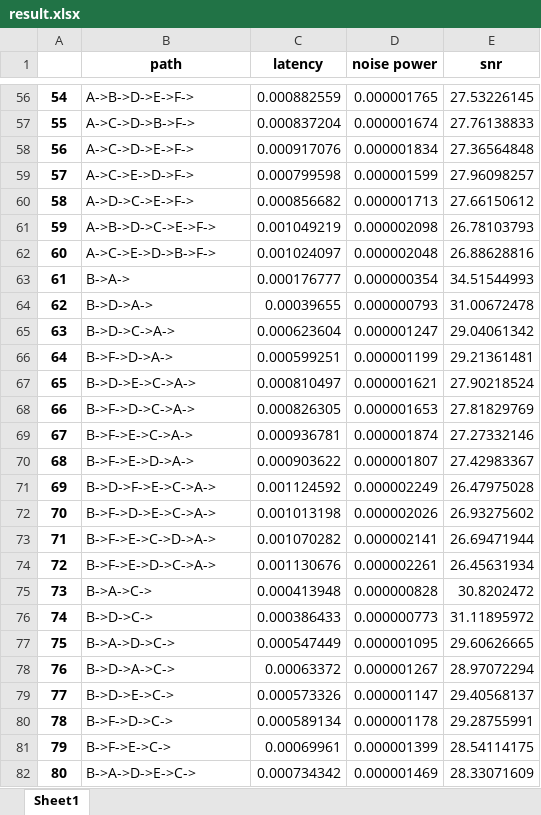
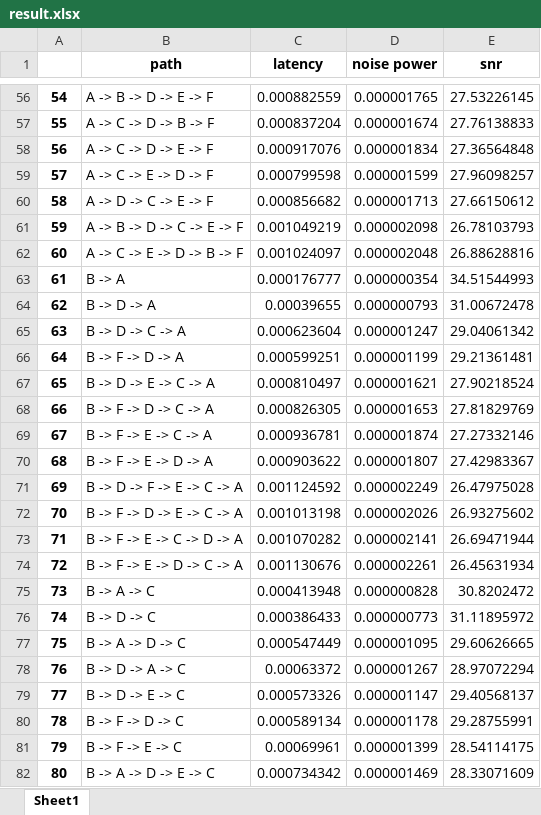
Before and after one commit to NicolaGasparotto/OpenNetwork, an Excel workbook: LABORATORY/LAB_1/result.xlsx, sheet Sheet1, drawn as a sheet; only a part is shown, gaps mark what is left out; values as stored, in another font and other column widths than the file's, no borders; the diff covers the shown part only; the diff names each change by its address in the sheet, - before the commit and + after, or states it on an @@ line.

```diff
--- a/LABORATORY/LAB_1/result.xlsx (sheet Sheet1)
+++ b/LABORATORY/LAB_1/result.xlsx (sheet Sheet1)
-B56 (path): A->B->D->E->F->
+B56 (path): A -> B -> D -> E -> F
-B57 (path): A->C->D->B->F->
+B57 (path): A -> C -> D -> B -> F
-B58 (path): A->C->D->E->F->
+B58 (path): A -> C -> D -> E -> F
-B59 (path): A->C->E->D->F->
+B59 (path): A -> C -> E -> D -> F
-B60 (path): A->D->C->E->F->
+B60 (path): A -> D -> C -> E -> F
-B61 (path): A->B->D->C->E->F->
+B61 (path): A -> B -> D -> C -> E -> F
-B62 (path): A->C->E->D->B->F->
+B62 (path): A -> C -> E -> D -> B -> F
-B63 (path): B->A->
+B63 (path): B -> A
-B64 (path): B->D->A->
+B64 (path): B -> D -> A
-B65 (path): B->D->C->A->
+B65 (path): B -> D -> C -> A
-B66 (path): B->F->D->A->
+B66 (path): B -> F -> D -> A
-B67 (path): B->D->E->C->A->
+B67 (path): B -> D -> E -> C -> A
-B68 (path): B->F->D->C->A->
+B68 (path): B -> F -> D -> C -> A
-B69 (path): B->F->E->C->A->
+B69 (path): B -> F -> E -> C -> A
-B70 (path): B->F->E->D->A->
+B70 (path): B -> F -> E -> D -> A
-B71 (path): B->D->F->E->C->A->
+B71 (path): B -> D -> F -> E -> C -> A
-B72 (path): B->F->D->E->C->A->
+B72 (path): B -> F -> D -> E -> C -> A
-B73 (path): B->F->E->C->D->A->
+B73 (path): B -> F -> E -> C -> D -> A
-B74 (path): B->F->E->D->C->A->
+B74 (path): B -> F -> E -> D -> C -> A
-B75 (path): B->A->C->
+B75 (path): B -> A -> C
-B76 (path): B->D->C->
+B76 (path): B -> D -> C
-B77 (path): B->A->D->C->
+B77 (path): B -> A -> D -> C
-B78 (path): B->D->A->C->
+B78 (path): B -> D -> A -> C
-B79 (path): B->D->E->C->
+B79 (path): B -> D -> E -> C
-B80 (path): B->F->D->C->
+B80 (path): B -> F -> D -> C
-B81 (path): B->F->E->C->
+B81 (path): B -> F -> E -> C
-B82 (path): B->A->D->E->C->
+B82 (path): B -> A -> D -> E -> C
```
Also changed, not shown: 323 edited cells elsewhere in this sheet, 1 other file.
